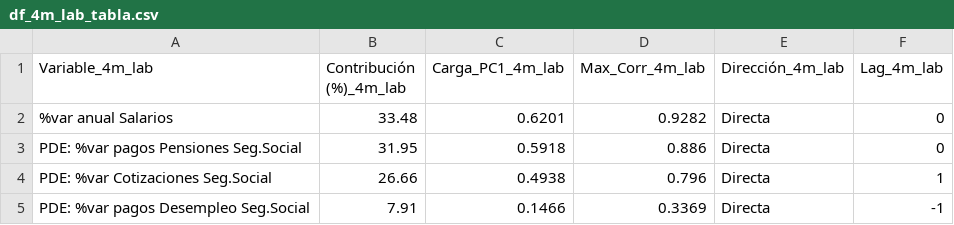
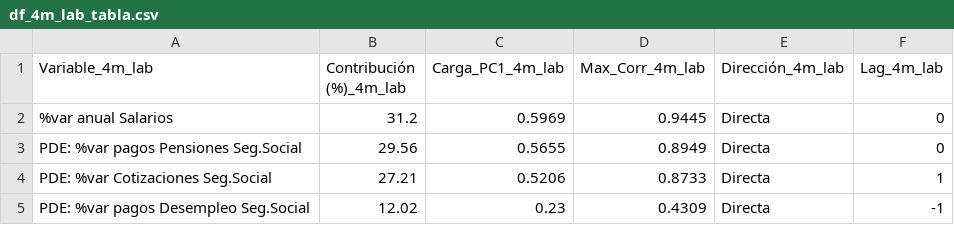
Before and after one commit to LuisaOGH/TFM_archivos, a CSV file: df_4m_lab_tabla.csv, drawn as a sheet.

Commit message:
Actualizando df_4m_lab_tabla.csv desde Colab

```diff
--- a/df_4m_lab_tabla.csv
+++ b/df_4m_lab_tabla.csv
@@ -1,5 +1,5 @@
 Variable_4m_lab,Contribución (%)_4m_lab,Carga_PC1_4m_lab,Max_Corr_4m_lab,Dirección_4m_lab,Lag_4m_lab
-%var anual Salarios,33.48,0.6201,0.9282,Directa,0
-PDE: %var pagos Pensiones Seg.Social,31.95,0.5918,0.886,Directa,0
-PDE: %var Cotizaciones Seg.Social,26.66,0.4938,0.796,Directa,1
-PDE: %var pagos Desempleo Seg.Social,7.91,0.1466,0.3369,Directa,-1
+%var anual Salarios,31.2,0.5969,0.9445,Directa,0
+PDE: %var pagos Pensiones Seg.Social,29.56,0.5655,0.8949,Directa,0
+PDE: %var Cotizaciones Seg.Social,27.21,0.5206,0.8733,Directa,1
+PDE: %var pagos Desempleo Seg.Social,12.02,0.23,0.4309,Directa,-1
```
